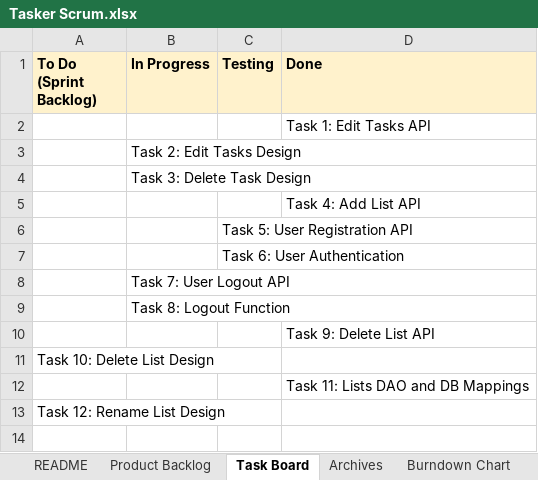
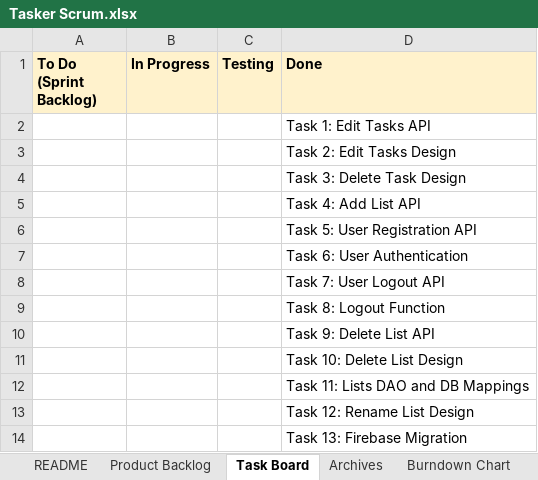
Before and after one commit to anchiou/cs180-tasks, an Excel workbook: docs/Tasker Scrum.xlsx, sheet Task Board, drawn as a sheet; values as stored, in another font and other column widths than the file's, no borders; charts and pictures not drawn; removed rows and columns are numbered as before the commit, all else as after; the diff names each change by its address in the sheet, - before the commit and + after, or states it on an @@ line.

Commit message:
docs: update sprint 3 demo scrum sheet

```diff
--- a/docs/Tasker Scrum.xlsx (sheet Task Board)
+++ b/docs/Tasker Scrum.xlsx (sheet Task Board)
-row 3:  | Task 2: Edit Tasks Design
-row 4:  | Task 3: Delete Task Design
+row 3:  |  |  | Task 2: Edit Tasks Design
+row 4:  |  |  | Task 3: Delete Task Design
-row 6:  |  | Task 5: User Registration API
-row 7:  |  | Task 6: User Authentication
-row 8:  | Task 7: User Logout API
-row 9:  | Task 8: Logout Function
+row 6:  |  |  | Task 5: User Registration API
+row 7:  |  |  | Task 6: User Authentication
+row 8:  |  |  | Task 7: User Logout API
+row 9:  |  |  | Task 8: Logout Function
-row 11: Task 10: Delete List Design
+row 11:  |  |  | Task 10: Delete List Design
-row 13: Task 12: Rename List Design
+row 13:  |  |  | Task 12: Rename List Design
+row 14:  |  |  | Task 13: Firebase Migration
```
Also changed, not shown: sheet Burndown Chart, sheet Archives, charts or pictures.
